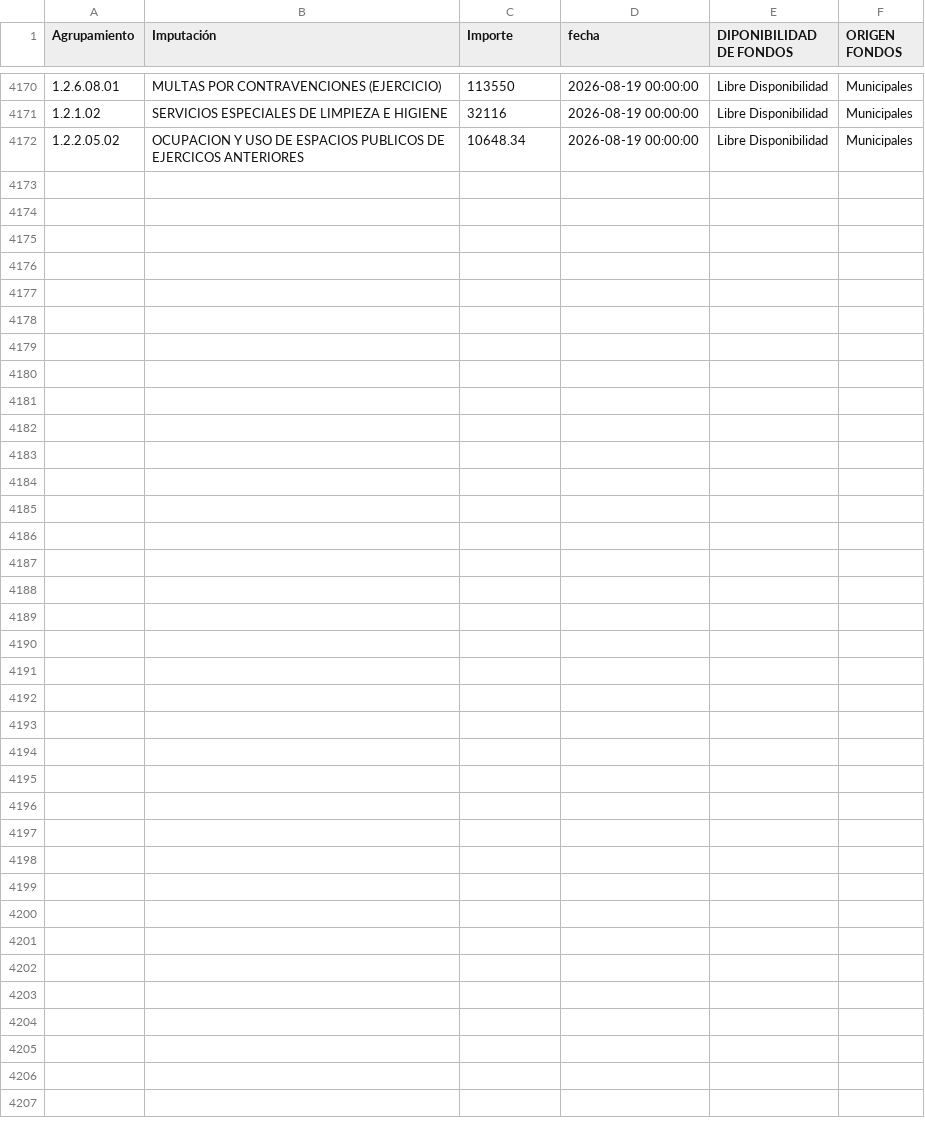
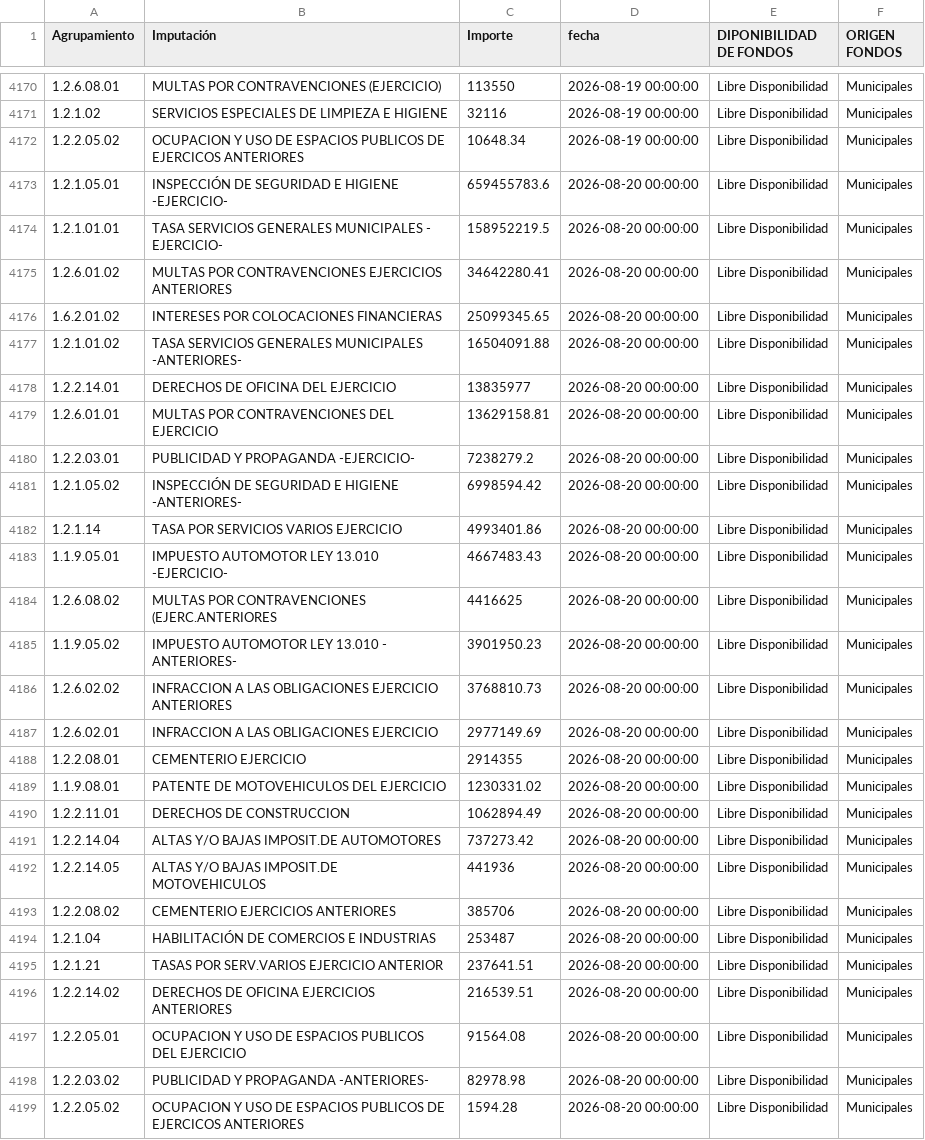
Before and after one commit to gobiernocomunidadia/tablerocomunidad2026, a CSV file: caja_diaria.csv, drawn as a sheet; only a part is shown, gaps mark what is left out.

Commit message:
Actualización total de caja_diaria.csv - 21/08/2026 11:27:44

```diff
--- a/caja_diaria.csv
+++ b/caja_diaria.csv
@@ -4172 +4172,28 @@ Agrupamiento,Imputación,Importe,fecha,DIPONIBILIDAD DE FONDOS,ORIGEN FONDOS
 1.2.2.05.02,OCUPACION Y USO DE ESPACIOS PUBLICOS DE EJERCICOS ANTERIORES,10648.34,2026-08-19 00:00:00,Libre Disponibilidad,Municipales
+1.2.1.05.01,INSPECCIÓN DE SEGURIDAD E HIGIENE -EJERCICIO-,659455783.6,2026-08-20 00:00:00,Libre Disponibilidad,Municipales
+1.2.1.01.01,TASA SERVICIOS GENERALES MUNICIPALES - EJERCICIO-,158952219.5,2026-08-20 00:00:00,Libre Disponibilidad,Municipales
+1.2.6.01.02,MULTAS POR CONTRAVENCIONES EJERCICIOS ANTERIORES,34642280.41,2026-08-20 00:00:00,Libre Disponibilidad,Municipales
+1.6.2.01.02,INTERESES POR COLOCACIONES FINANCIERAS,25099345.65,2026-08-20 00:00:00,Libre Disponibilidad,Municipales
+1.2.1.01.02,TASA SERVICIOS GENERALES MUNICIPALES -ANTERIORES-,16504091.88,2026-08-20 00:00:00,Libre Disponibilidad,Municipales
+1.2.2.14.01,DERECHOS DE OFICINA DEL EJERCICIO,13835977,2026-08-20 00:00:00,Libre Disponibilidad,Municipales
+1.2.6.01.01,MULTAS POR CONTRAVENCIONES DEL EJERCICIO,13629158.81,2026-08-20 00:00:00,Libre Disponibilidad,Municipales
+1.2.2.03.01,PUBLICIDAD Y PROPAGANDA -EJERCICIO-,7238279.2,2026-08-20 00:00:00,Libre Disponibilidad,Municipales
+1.2.1.05.02,INSPECCIÓN DE SEGURIDAD E HIGIENE -ANTERIORES-,6998594.42,2026-08-20 00:00:00,Libre Disponibilidad,Municipales
+1.2.1.14,TASA POR SERVICIOS VARIOS EJERCICIO,4993401.86,2026-08-20 00:00:00,Libre Disponibilidad,Municipales
+1.1.9.05.01,IMPUESTO AUTOMOTOR LEY 13.010 -EJERCICIO-,4667483.43,2026-08-20 00:00:00,Libre Disponibilidad,Municipales
+1.2.6.08.02,MULTAS POR CONTRAVENCIONES (EJERC.ANTERIORES,4416625,2026-08-20 00:00:00,Libre Disponibilidad,Municipales
+1.1.9.05.02,IMPUESTO AUTOMOTOR LEY 13.010 - ANTERIORES-,3901950.23,2026-08-20 00:00:00,Libre Disponibilidad,Municipales
+1.2.6.02.02,INFRACCION A LAS OBLIGACIONES EJERCICIO ANTERIORES,3768810.73,2026-08-20 00:00:00,Libre Disponibilidad,Municipales
+1.2.6.02.01,INFRACCION A LAS OBLIGACIONES EJERCICIO,2977149.69,2026-08-20 00:00:00,Libre Disponibilidad,Municipales
+1.2.2.08.01,CEMENTERIO EJERCICIO,2914355,2026-08-20 00:00:00,Libre Disponibilidad,Municipales
+1.1.9.08.01,PATENTE DE MOTOVEHICULOS DEL EJERCICIO,1230331.02,2026-08-20 00:00:00,Libre Disponibilidad,Municipales
+1.2.2.11.01,DERECHOS DE CONSTRUCCION,1062894.49,2026-08-20 00:00:00,Libre Disponibilidad,Municipales
+1.2.2.14.04,ALTAS Y/O BAJAS IMPOSIT.DE AUTOMOTORES,737273.42,2026-08-20 00:00:00,Libre Disponibilidad,Municipales
+1.2.2.14.05,ALTAS Y/O BAJAS IMPOSIT.DE MOTOVEHICULOS,441936,2026-08-20 00:00:00,Libre Disponibilidad,Municipales
+1.2.2.08.02,CEMENTERIO EJERCICIOS ANTERIORES,385706,2026-08-20 00:00:00,Libre Disponibilidad,Municipales
+1.2.1.04,HABILITACIÓN DE COMERCIOS E INDUSTRIAS,253487,2026-08-20 00:00:00,Libre Disponibilidad,Municipales
+1.2.1.21,TASAS POR SERV.VARIOS EJERCICIO ANTERIOR,237641.51,2026-08-20 00:00:00,Libre Disponibilidad,Municipales
+1.2.2.14.02,DERECHOS DE OFICINA EJERCICIOS ANTERIORES,216539.51,2026-08-20 00:00:00,Libre Disponibilidad,Municipales
+1.2.2.05.01,OCUPACION Y USO DE ESPACIOS PUBLICOS DEL EJERCICIO,91564.08,2026-08-20 00:00:00,Libre Disponibilidad,Municipales
+1.2.2.03.02,PUBLICIDAD Y PROPAGANDA -ANTERIORES-,82978.98,2026-08-20 00:00:00,Libre Disponibilidad,Municipales
+1.2.2.05.02,OCUPACION Y USO DE ESPACIOS PUBLICOS DE EJERCICOS ANTERIORES,1594.28,2026-08-20 00:00:00,Libre Disponibilidad,Municipales
```
